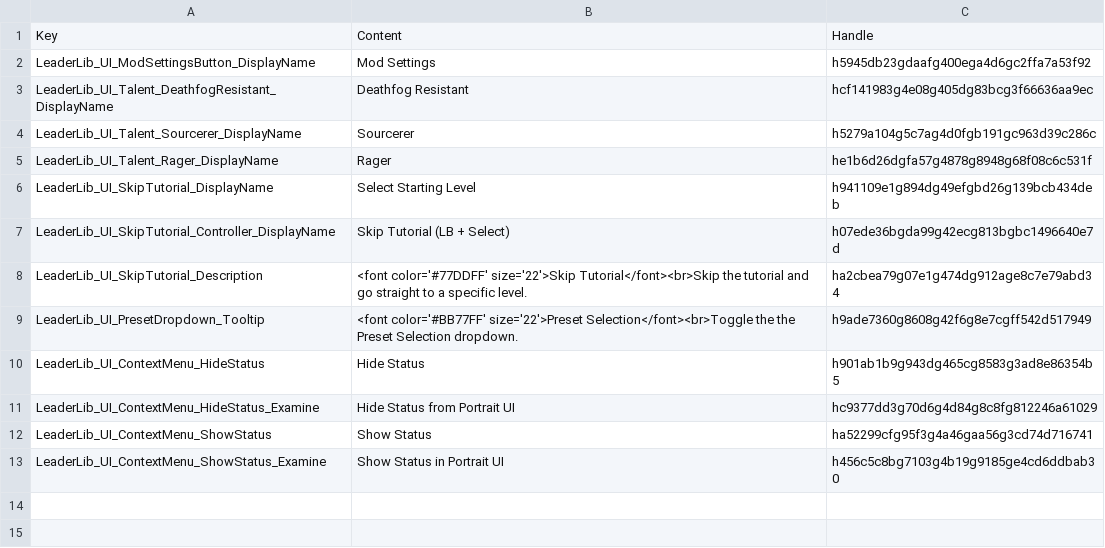
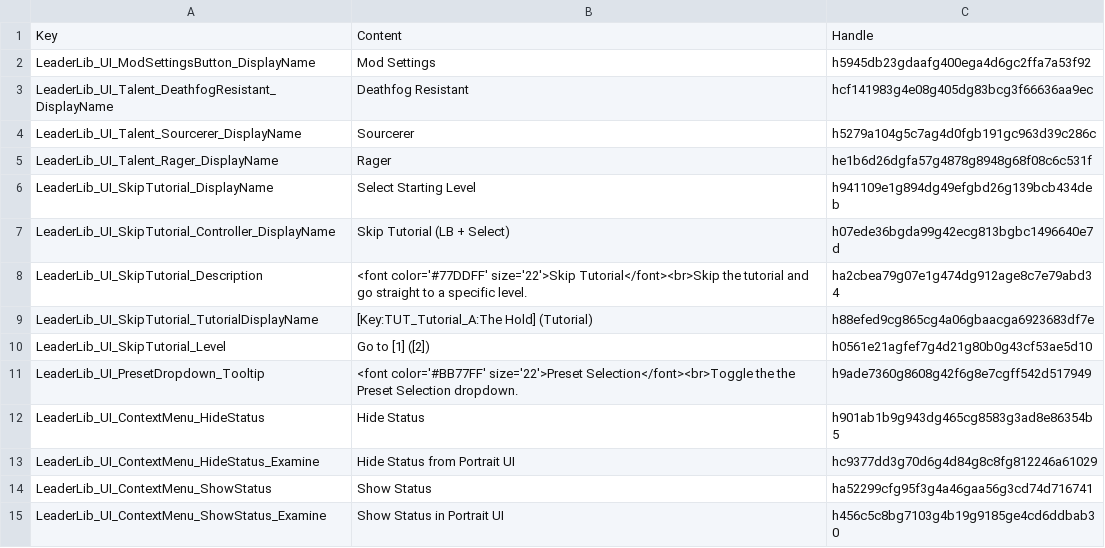
Before and after one commit to LaughingLeader-DOS2-Mods/LeaderLib, a TSV file: LocalKeys/LeaderLib_UI.tsv, drawn as a sheet.

Commit message:
Add translation support for skip tutorial tooltips

```diff
--- a/LocalKeys/LeaderLib_UI.tsv
+++ b/LocalKeys/LeaderLib_UI.tsv
@@ -8,2 +8,4 @@ LeaderLib_UI_SkipTutorial_Controller_DisplayName	Skip Tutorial (LB + Select)	h07
 LeaderLib_UI_SkipTutorial_Description	<font color='#77DDFF' size='22'>Skip Tutorial</font><br>Skip the tutorial and go straight to a specific level.	ha2cbea79g07e1g474dg912age8c7e79abd34
+LeaderLib_UI_SkipTutorial_TutorialDisplayName	[Key:TUT_Tutorial_A:The Hold] (Tutorial)	h88efed9cg865cg4a06gbaacga6923683df7e
+LeaderLib_UI_SkipTutorial_Level	Go to [1] ([2])	h0561e21agfef7g4d21g80b0g43cf53ae5d10
 LeaderLib_UI_PresetDropdown_Tooltip	<font color='#BB77FF' size='22'>Preset Selection</font><br>Toggle the the Preset Selection dropdown.	h9ade7360g8608g42f6g8e7cgff542d517949
```
Also changed, not shown: LocalKeys/LeaderLib_MiscText.tsv, 1 other file.
